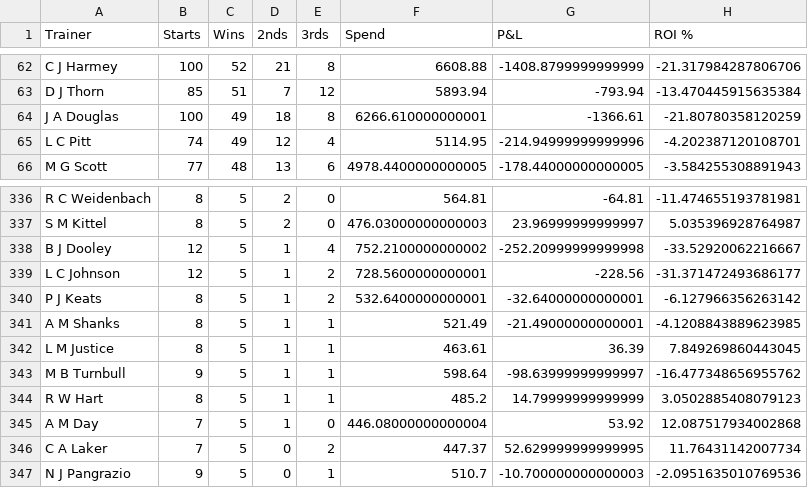
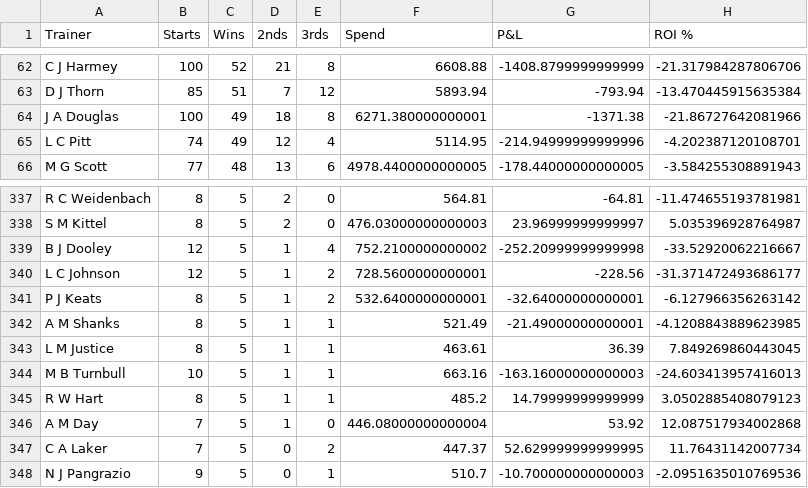
Before and after one commit to harnessapp/harness-csv-data, a CSV file: Odds On Trainers.csv, drawn as a sheet; only a part is shown, gaps mark what is left out; the diff covers the shown part only.

```diff
--- a/Odds On Trainers.csv
+++ b/Odds On Trainers.csv
@@ -63,3 +63,3 @@ C J Harmey,100,52,21,8,6608.88,-1408.8799999999999,-21.317984287806706
 D J Thorn,85,51,7,12,5893.94,-793.94,-13.470445915635384
-J A Douglas,100,49,18,8,6266.610000000001,-1366.61,-21.80780358120259
+J A Douglas,100,49,18,8,6271.380000000001,-1371.38,-21.86727642081966
 L C Pitt,74,49,12,4,5114.95,-214.94999999999996,-4.202387120108701
@@ -342,3 +343,3 @@ A M Shanks,8,5,1,1,521.49,-21.49000000000001,-4.1208843889623985
 L M Justice,8,5,1,1,463.61,36.39,7.849269860443045
-M B Turnbull,9,5,1,1,598.64,-98.63999999999997,-16.477348656955762
+M B Turnbull,10,5,1,1,663.16,-163.16000000000003,-24.603413957416013
 R W Hart,8,5,1,1,485.2,14.79999999999999,3.0502885408079123
```
Also changed, not shown: 8 added rows, 6 removed rows and 4 edited cells elsewhere in this file, Cold Drivers.csv, Cold Trainers 30.csv, 19 other files.
